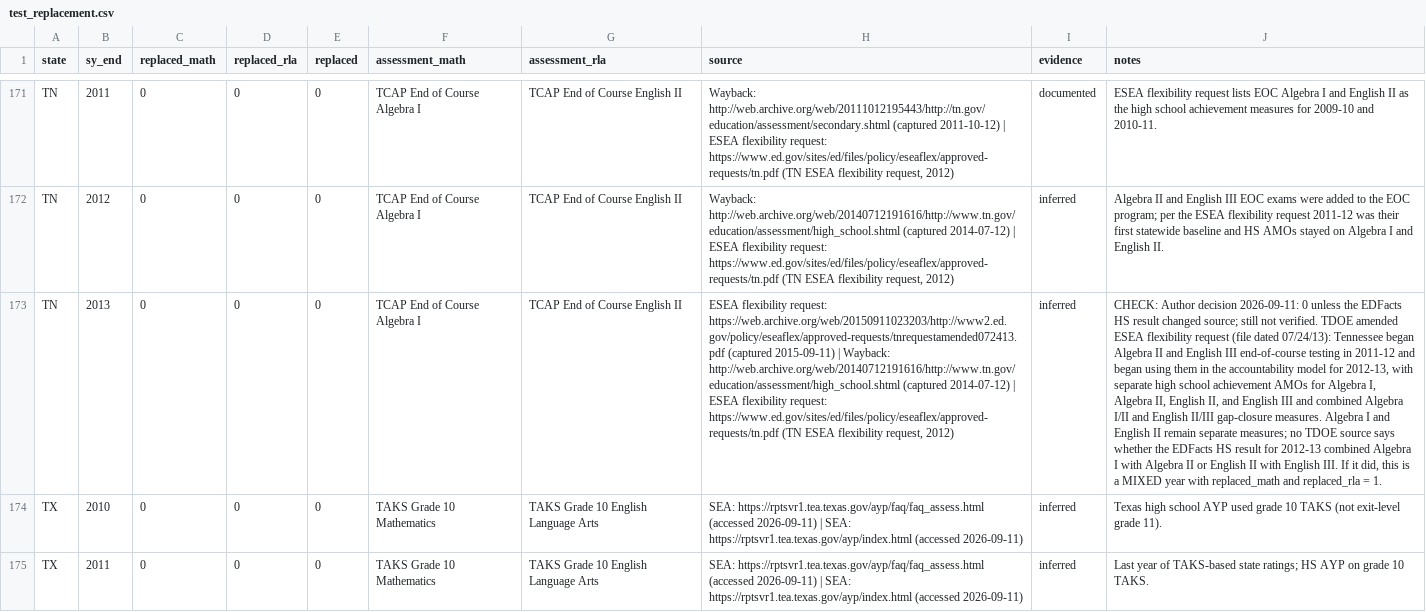
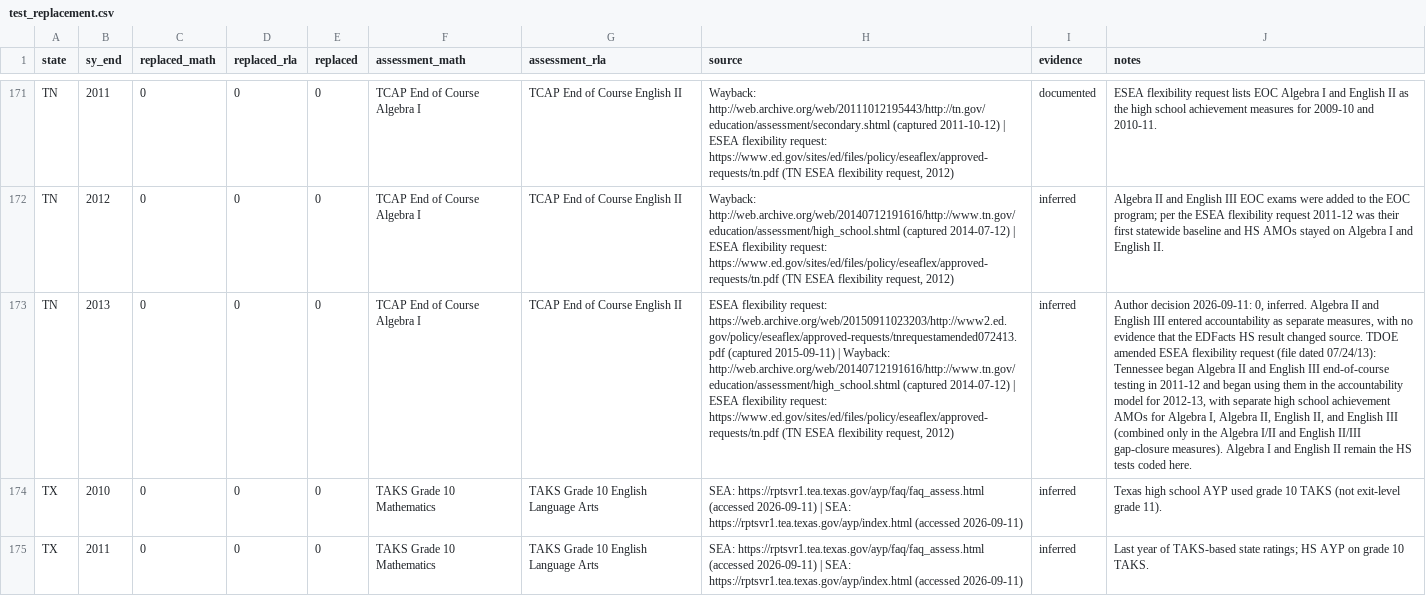
Before and after one commit to Scully4441/finance-reform-study, a CSV file: data/reference/test_replacement.csv, drawn as a sheet; only a part is shown, gaps mark what is left out; the diff names each change by its address in the sheet, - before the commit and + after, or states it on an @@ line.

```diff
--- a/data/reference/test_replacement.csv
+++ b/data/reference/test_replacement.csv
-J173 (notes): CHECK: Author decision 2026-09-11: 0 unless the EDFacts HS result changed source; still not verified. TDOE amended ESEA flexibility request (file dated 07/24/13): Tennessee began Algebra II and English III end-of-course testing in 2011-12 and began using them in the accountability model for 2012-13, with separate high school achievement AMOs for Algebra I, Algebra II, English II, and English III and combined Algebra I/II and English II/III gap-closure measures. Algebra I and English II remain separate measures; no TDOE source says whether the EDFacts HS result for 2012-13 combined Algebra I with Algebra II or English II with English III. If it did, this is a MIXED year with replaced_math and replaced_rla = 1.
+J173 (notes): Author decision 2026-09-11: 0, inferred. Algebra II and English III entered accountability as separate measures, with no evidence that the EDFacts HS result changed source. TDOE amended ESEA flexibility request (file dated 07/24/13): Tennessee began Algebra II and English III end-of-course testing in 2011-12 and began using them in the accountability model for 2012-13, with separate high school achievement AMOs for Algebra I, Algebra II, English II, and English III (combined only in the Algebra I/II and English II/III gap-closure measures). Algebra I and English II remain the HS tests coded here.
```
Also changed, not shown: 2 other files.
